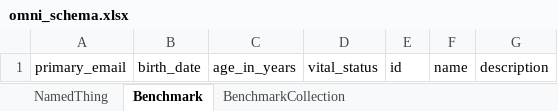
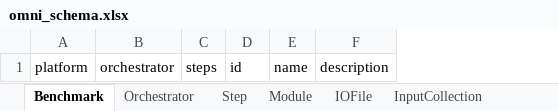
Before and after one commit to omnibenchmark/omni-schema, an Excel workbook: project/excel/omni_schema.xlsx, sheet Benchmark, drawn as a sheet; values as stored, in another font and other column widths than the file's, no borders; removed rows and columns are numbered as before the commit, all else as after; the diff names each change by its address in the sheet, - before the commit and + after, or states it on an @@ line.

```diff
--- a/project/excel/omni_schema.xlsx (sheet Benchmark)
+++ b/project/excel/omni_schema.xlsx (sheet Benchmark)
-sheet tab: BenchmarkCollection
+sheet tab: Step
-sheet tab: NamedThing
+sheet tab: Orchestrator
+sheet tab: Module
+sheet tab: IOFile
+sheet tab: InputCollection
-column A, row 1: primary_email
-column B, row 1: birth_date
-column C, row 1: age_in_years
-column D, row 1: vital_status
+column A, row 1: platform
+column B, row 1: orchestrator
+column C, row 1: steps
```
Also changed, not shown: sheet Step, other sheet tabs, 14 other files.
